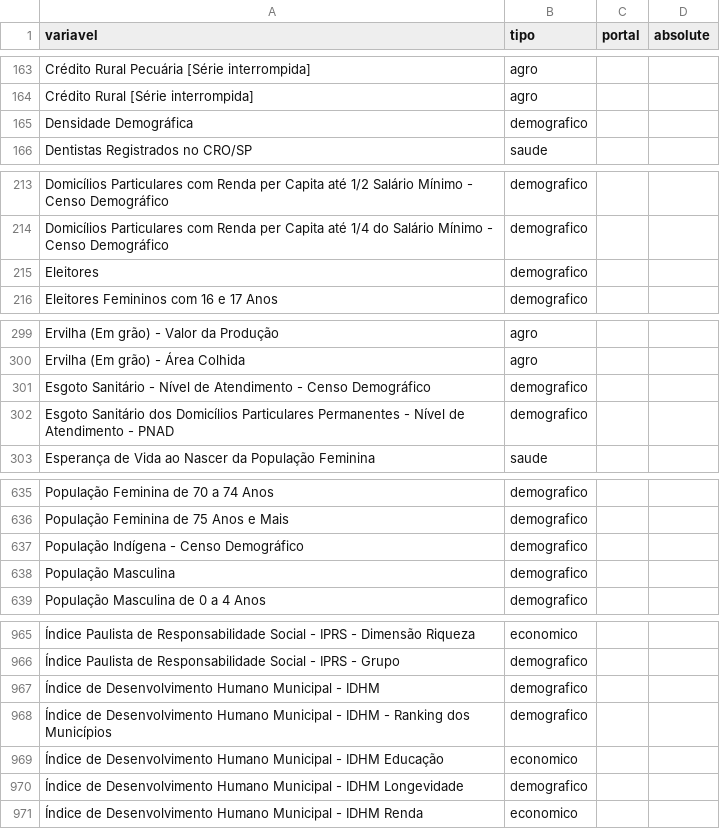
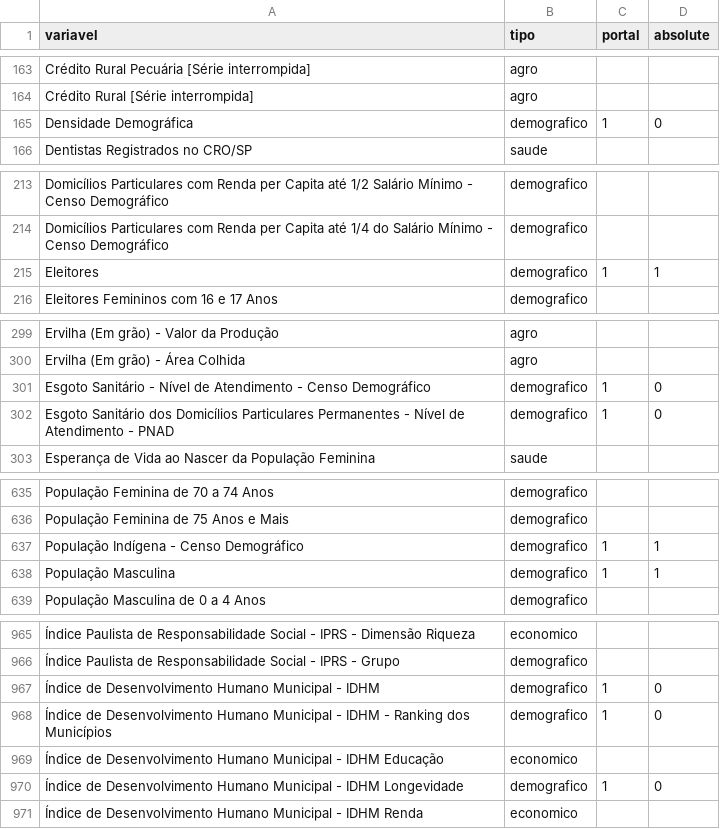
Before and after one commit to d116626/raiox_vale, a CSV file: data/seade/variaveis_selected.csv, drawn as a sheet; only a part is shown, gaps mark what is left out; the diff covers the shown part only; the diff names each change by its address in the sheet, - before the commit and + after, or states it on an @@ line.

```diff
--- a/data/seade/variaveis_selected.csv
+++ b/data/seade/variaveis_selected.csv
-C165 (portal): (empty)
+C165 (portal): 1
-D165 (absolute): (empty)
+D165 (absolute): 0
-C215 (portal): (empty)
+C215 (portal): 1
-D215 (absolute): (empty)
+D215 (absolute): 1
-C301:C302 (portal): (empty)
+C301:C302 (portal): 1
-D301:D302 (absolute): (empty)
+D301:D302 (absolute): 0
-C637:C638 (portal): (empty)
+C637:C638 (portal): 1
-D637:D638 (absolute): (empty)
+D637:D638 (absolute): 1
-C967:C968 (portal): (empty)
+C967:C968 (portal): 1
-D967:D968 (absolute): (empty)
+D967:D968 (absolute): 0
-C970 (portal): (empty)
+C970 (portal): 1
-D970 (absolute): (empty)
+D970 (absolute): 0
```
Also changed, not shown: 32 edited cells elsewhere in this file, 4 other files.
